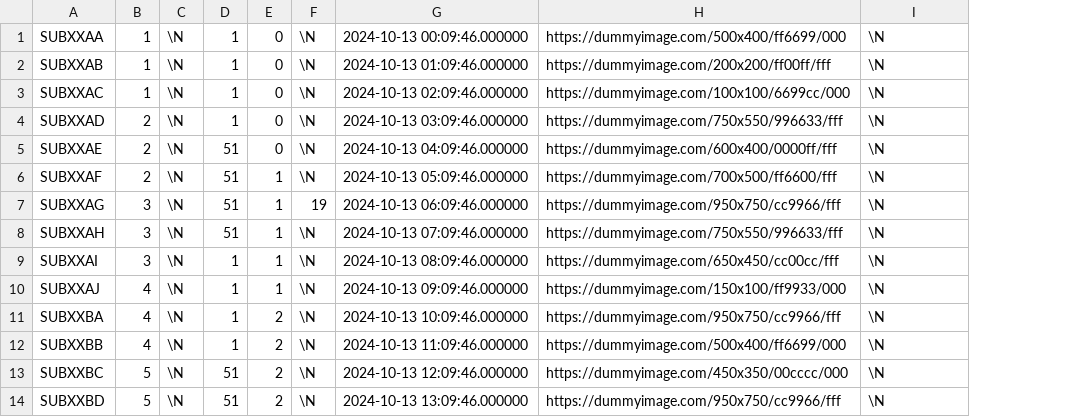
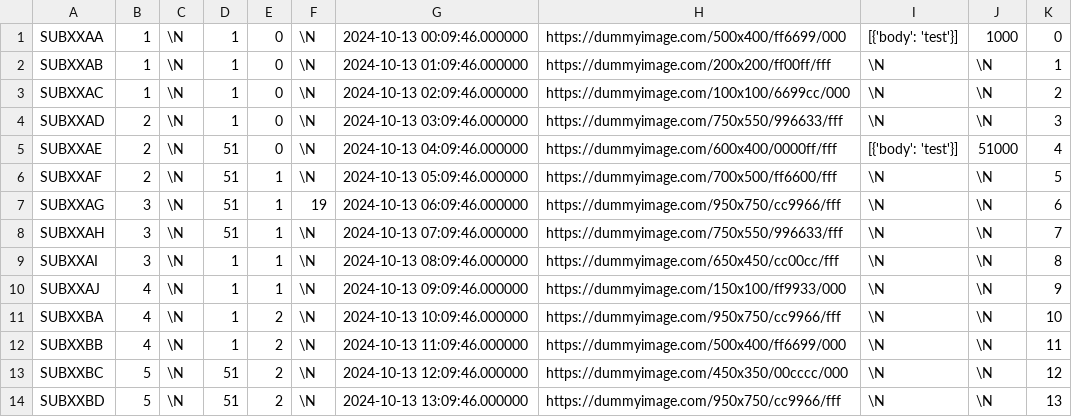
Before and after one commit to SartoRiccardo/btd6maplist-api, a CSV file: database/data/07_map_submissions.csv, drawn as a sheet; only a part is shown; the diff names each change by its address in the sheet, - before the commit and + after, or states it on an @@ line.

```diff
--- a/database/data/07_map_submissions.csv
+++ b/database/data/07_map_submissions.csv
+column J, rows 1-14: 1000 | \N | \N | \N | 51000 | \N | \N | \N | \N | \N | \N | \N | \N | \N
+column K, rows 1-14: 0 | 1 | 2 | 3 | 4 | 5 | 6 | 7 | 8 | 9 | 10 | 11 | 12 | 13
-I1: \N
+I1: [{'body': 'test'}]
-I5: \N
+I5: [{'body': 'test'}]
```
Also changed, not shown: 36 other files.
